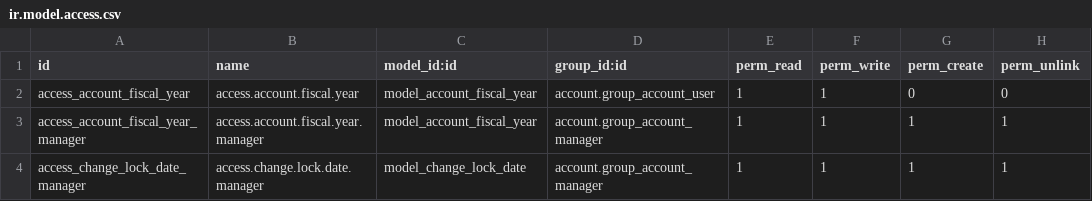
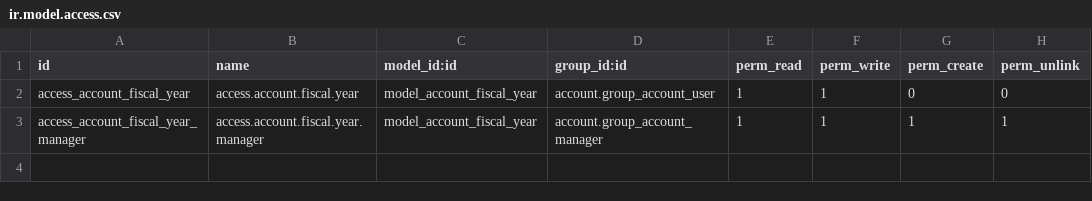
Before and after one commit to odoomates/odooapps, a CSV file: om_account_accountant/security/ir.model.access.csv, drawn as a sheet.

```diff
--- a/om_account_accountant/security/ir.model.access.csv
+++ b/om_account_accountant/security/ir.model.access.csv
@@ -3,2 +3 @@ access_account_fiscal_year,access.account.fiscal.year,model_account_fiscal_year,
 access_account_fiscal_year_manager,access.account.fiscal.year.manager,model_account_fiscal_year,account.group_account_manager,1,1,1,1
-access_change_lock_date_manager,access.change.lock.date.manager,model_change_lock_date,account.group_account_manager,1,1,1,1
```
Also changed, not shown: 5 other files.
